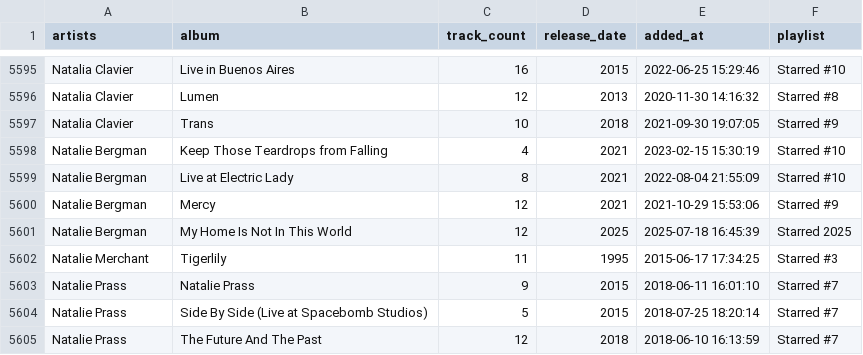
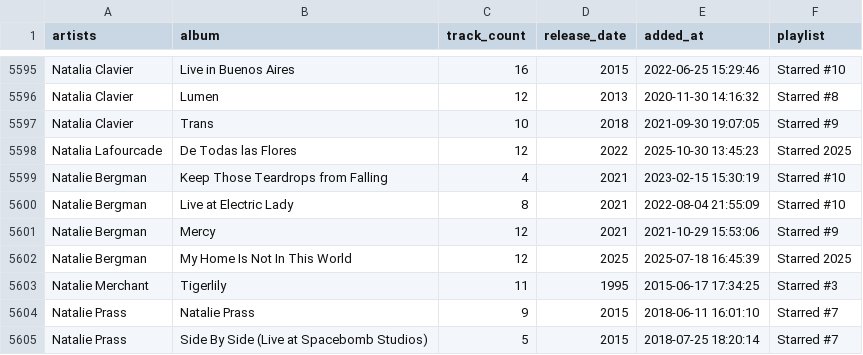
Before and after one commit to ccb012100/spotify-playlists, a TSV file: albums/sorted_albums.tsv, drawn as a sheet; only a part is shown, gaps mark what is left out; the shorter side is filled out with more unchanged rows; the diff names each change by its address in the sheet, - before the commit and + after, or states it on an @@ line.

Commit message:
add 1 album

```diff
--- a/albums/sorted_albums.tsv
+++ b/albums/sorted_albums.tsv
+row 5598: Natalia Lafourcade | De Todas las Flores | 12 | 2022 | 2025-10-30 13:45:23 | Starred 2025
```
Also changed, not shown: albums/starred_albums.tsv, 1 other file.
